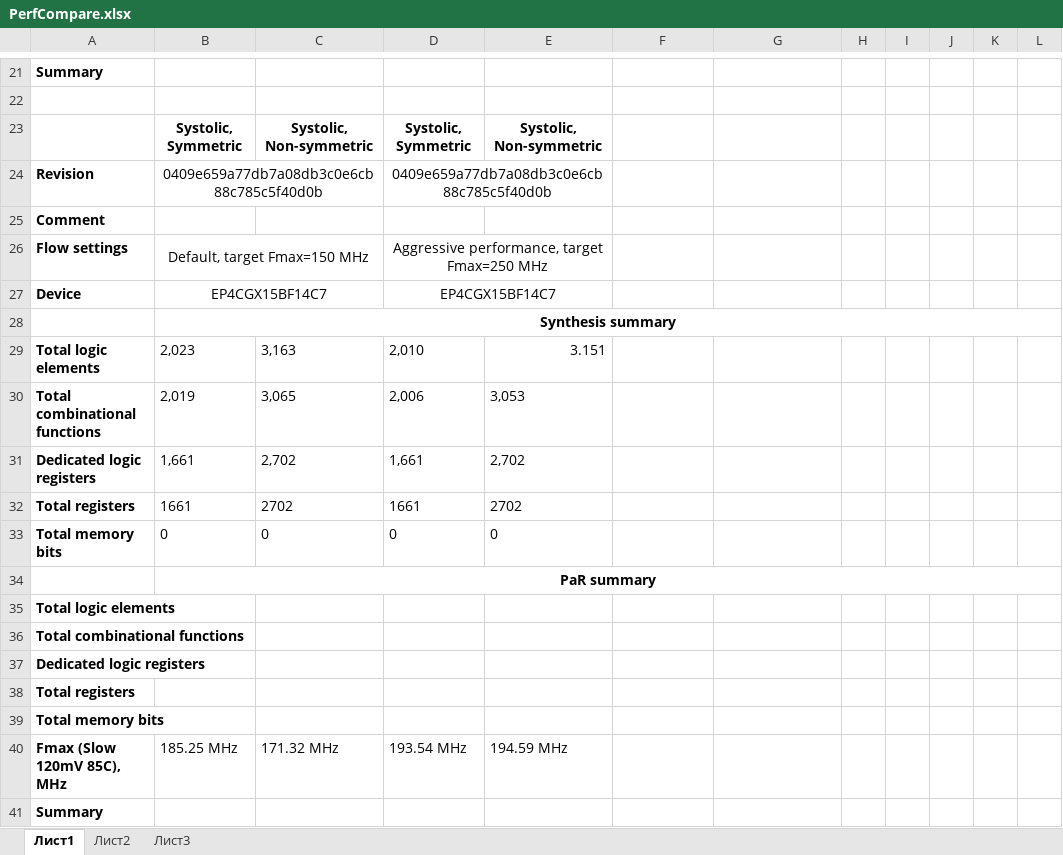
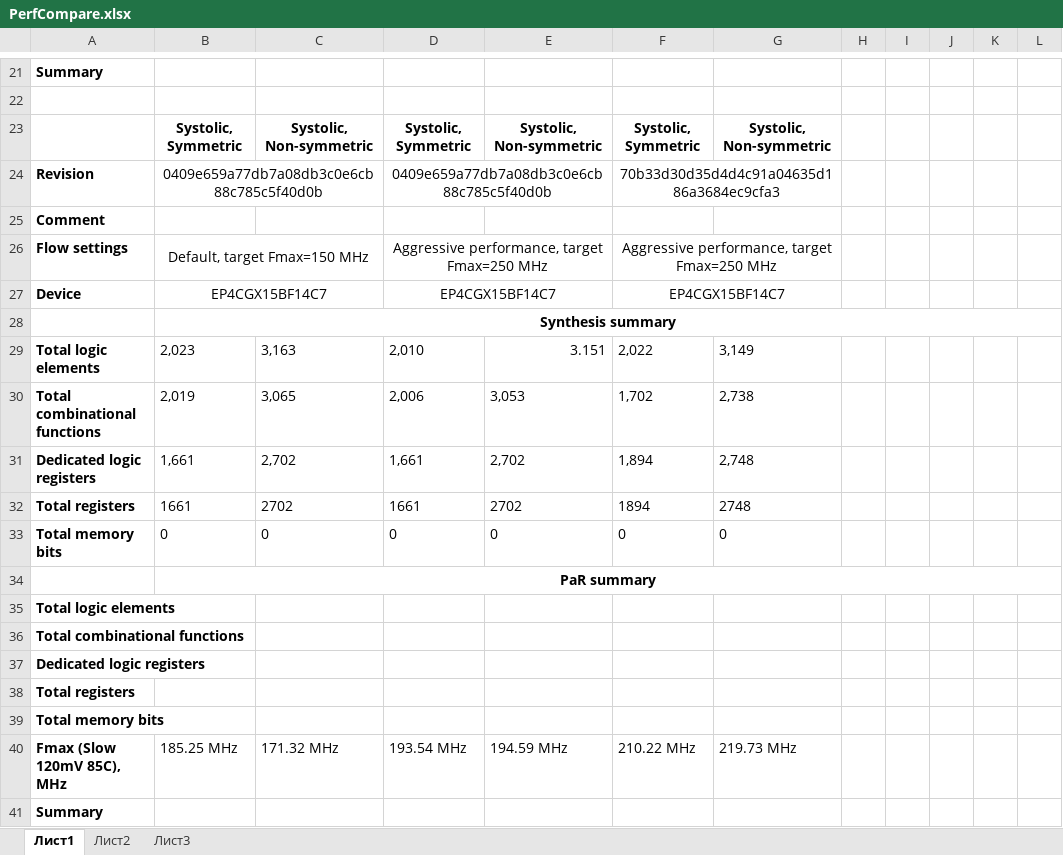
Before and after one commit to Leonid-SPB/FirFilter.Sv, an Excel workbook: doc/PerfCompare.xlsx, sheet Лист1, drawn as a sheet; only a part is shown, gaps mark what is left out; values as stored, in another font and other column widths than the file's, no borders; the diff names each change by its address in the sheet, - before the commit and + after, or states it on an @@ line.

Commit message:
updated PerfCompare.xlsx

```diff
--- a/doc/PerfCompare.xlsx (sheet Лист1)
+++ b/doc/PerfCompare.xlsx (sheet Лист1)
-F23: (empty)
+F23: Systolic, Symmetric
-G23: (empty)
+G23: Systolic, Non-symmetric
-F24: (empty)
+F24: 70b33d30d35d4d4c91a04635d186a3684ec9cfa3
+F24:G24 merged
-F26: (empty)
+F26: Aggressive performance, target Fmax=250 MHz
+F26:G26 merged
-F27: (empty)
+F27: EP4CGX15BF14C7
+F27:G27 merged
-F29: (empty)
+F29: 2,022
-G29: (empty)
+G29: 3,149
-F30: (empty)
+F30: 1,702
-G30: (empty)
+G30: 2,738
-F31: (empty)
+F31: 1,894
-G31: (empty)
+G31: 2,748
-F32: (empty)
+F32: 1894
-G32: (empty)
+G32: 2748
-F33: (empty)
+F33: 0
-G33: (empty)
+G33: 0
-F40: (empty)
+F40: 210.22 MHz
-G40: (empty)
+G40: 219.73 MHz
```
Also changed, not shown: 1 other file.
